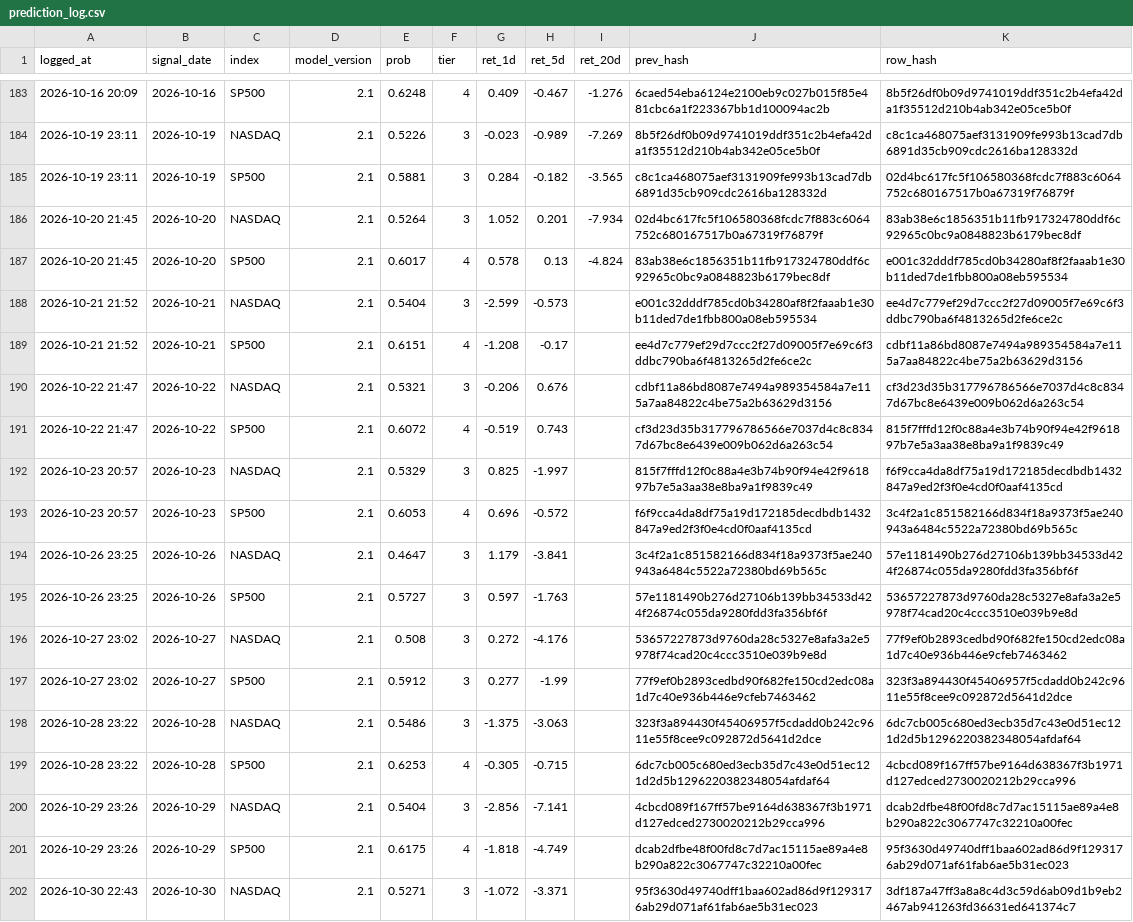
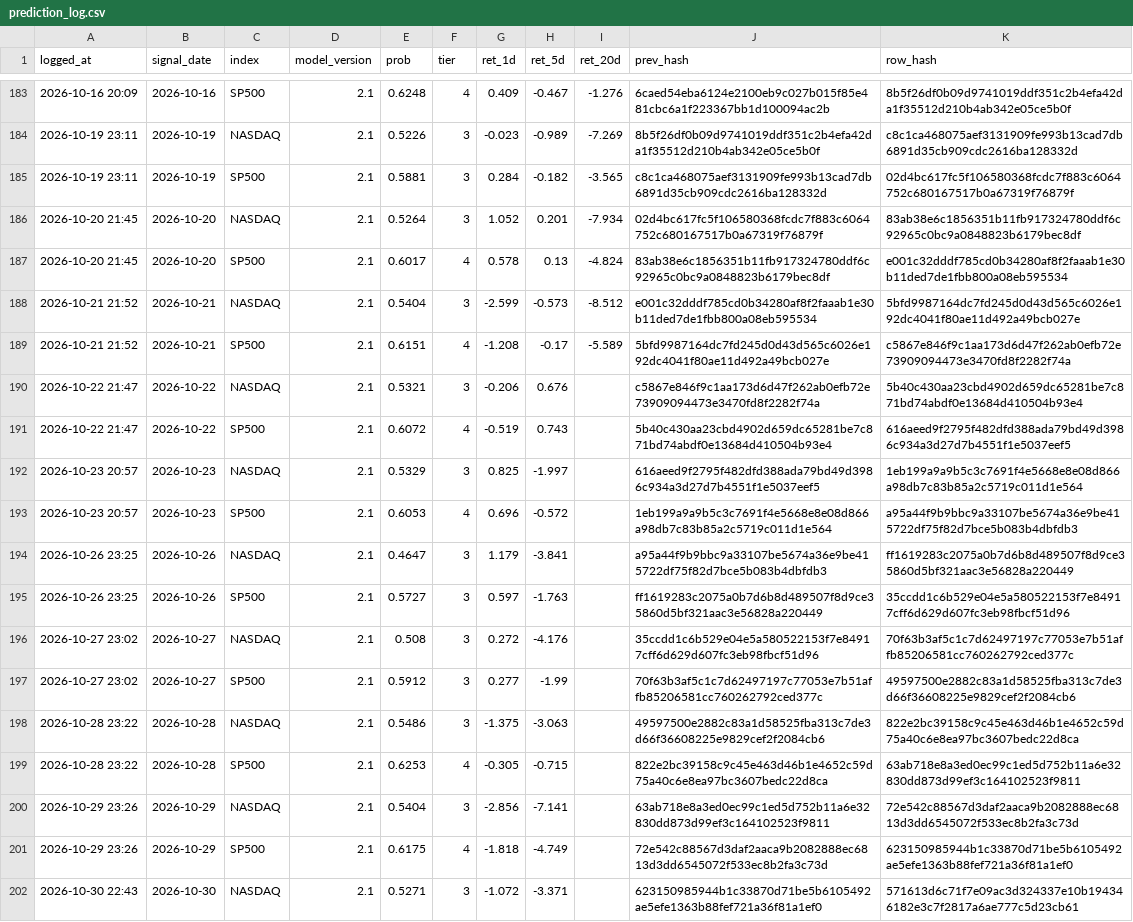
Before and after one commit to Vambrocop/valpha-lab, a CSV file: market-analysis/data/processed/prediction_log.csv, drawn as a sheet; only a part is shown, gaps mark what is left out; the diff covers the shown part only; the diff names each change by its address in the sheet, - before the commit and + after, or states it on an @@ line.

```diff
--- a/market-analysis/data/processed/prediction_log.csv
+++ b/market-analysis/data/processed/prediction_log.csv
-I188 (ret_20d): (empty)
+I188 (ret_20d): -8.512
-K188 (row_hash): ee4d7c779ef29d7ccc2f27d09005f7e69c6f3ddbc790ba6f4813265d2fe6ce2c
+K188 (row_hash): 5bfd9987164dc7fd245d0d43d565c6026e192dc4041f80ae11d492a49bcb027e
-I189 (ret_20d): (empty)
+I189 (ret_20d): -5.589
-J189 (prev_hash): ee4d7c779ef29d7ccc2f27d09005f7e69c6f3ddbc790ba6f4813265d2fe6ce2c
+J189 (prev_hash): 5bfd9987164dc7fd245d0d43d565c6026e192dc4041f80ae11d492a49bcb027e
-K189 (row_hash): cdbf11a86bd8087e7494a989354584a7e115a7aa84822c4be75a2b63629d3156
+K189 (row_hash): c5867e846f9c1aa173d6d47f262ab0efb72e73909094473e3470fd8f2282f74a
-J190 (prev_hash): cdbf11a86bd8087e7494a989354584a7e115a7aa84822c4be75a2b63629d3156
+J190 (prev_hash): c5867e846f9c1aa173d6d47f262ab0efb72e73909094473e3470fd8f2282f74a
-K190 (row_hash): cf3d23d35b317796786566e7037d4c8c8347d67bc8e6439e009b062d6a263c54
+K190 (row_hash): 5b40c430aa23cbd4902d659dc65281be7c871bd74abdf0e13684d410504b93e4
-J191 (prev_hash): cf3d23d35b317796786566e7037d4c8c8347d67bc8e6439e009b062d6a263c54
+J191 (prev_hash): 5b40c430aa23cbd4902d659dc65281be7c871bd74abdf0e13684d410504b93e4
-K191 (row_hash): 815f7fffd12f0c88a4e3b74b90f94e42f961897b7e5a3aa38e8ba9a1f9839c49
+K191 (row_hash): 616aeed9f2795f482dfd388ada79bd49d3986c934a3d27d7b4551f1e5037eef5
-J192 (prev_hash): 815f7fffd12f0c88a4e3b74b90f94e42f961897b7e5a3aa38e8ba9a1f9839c49
+J192 (prev_hash): 616aeed9f2795f482dfd388ada79bd49d3986c934a3d27d7b4551f1e5037eef5
-K192 (row_hash): f6f9cca4da8df75a19d172185decdbdb1432847a9ed2f3f0e4cd0f0aaf4135cd
+K192 (row_hash): 1eb199a9a9b5c3c7691f4e5668e8e08d866a98db7c83b85a2c5719c011d1e564
-J193 (prev_hash): f6f9cca4da8df75a19d172185decdbdb1432847a9ed2f3f0e4cd0f0aaf4135cd
+J193 (prev_hash): 1eb199a9a9b5c3c7691f4e5668e8e08d866a98db7c83b85a2c5719c011d1e564
-K193 (row_hash): 3c4f2a1c851582166d834f18a9373f5ae240943a6484c5522a72380bd69b565c
+K193 (row_hash): a95a44f9b9bbc9a33107be5674a36e9be415722df75f82d7bce5b083b4dbfdb3
-J194 (prev_hash): 3c4f2a1c851582166d834f18a9373f5ae240943a6484c5522a72380bd69b565c
+J194 (prev_hash): a95a44f9b9bbc9a33107be5674a36e9be415722df75f82d7bce5b083b4dbfdb3
-K194 (row_hash): 57e1181490b276d27106b139bb34533d424f26874c055da9280fdd3fa356bf6f
+K194 (row_hash): ff1619283c2075a0b7d6b8d489507f8d9ce35860d5bf321aac3e56828a220449
-J195 (prev_hash): 57e1181490b276d27106b139bb34533d424f26874c055da9280fdd3fa356bf6f
+J195 (prev_hash): ff1619283c2075a0b7d6b8d489507f8d9ce35860d5bf321aac3e56828a220449
-K195 (row_hash): 53657227873d9760da28c5327e8afa3a2e5978f74cad20c4ccc3510e039b9e8d
+K195 (row_hash): 35ccdd1c6b529e04e5a580522153f7e84917cff6d629d607fc3eb98fbcf51d96
-J196 (prev_hash): 53657227873d9760da28c5327e8afa3a2e5978f74cad20c4ccc3510e039b9e8d
+J196 (prev_hash): 35ccdd1c6b529e04e5a580522153f7e84917cff6d629d607fc3eb98fbcf51d96
-K196 (row_hash): 77f9ef0b2893cedbd90f682fe150cd2edc08a1d7c40e936b446e9cfeb7463462
+K196 (row_hash): 70f63b3af5c1c7d62497197c77053e7b51affb85206581cc760262792ced377c
-J197 (prev_hash): 77f9ef0b2893cedbd90f682fe150cd2edc08a1d7c40e936b446e9cfeb7463462
+J197 (prev_hash): 70f63b3af5c1c7d62497197c77053e7b51affb85206581cc760262792ced377c
-K197 (row_hash): 323f3a894430f45406957f5cdadd0b242c9611e55f8cee9c092872d5641d2dce
+K197 (row_hash): 49597500e2882c83a1d58525fba313c7de3d66f36608225e9829cef2f2084cb6
-J198 (prev_hash): 323f3a894430f45406957f5cdadd0b242c9611e55f8cee9c092872d5641d2dce
+J198 (prev_hash): 49597500e2882c83a1d58525fba313c7de3d66f36608225e9829cef2f2084cb6
-K198 (row_hash): 6dc7cb005c680ed3ecb35d7c43e0d51ec121d2d5b1296220382348054afdaf64
+K198 (row_hash): 822e2bc39158c9c45e463d46b1e4652c59d75a40c6e8ea97bc3607bedc22d8ca
-J199 (prev_hash): 6dc7cb005c680ed3ecb35d7c43e0d51ec121d2d5b1296220382348054afdaf64
+J199 (prev_hash): 822e2bc39158c9c45e463d46b1e4652c59d75a40c6e8ea97bc3607bedc22d8ca
-K199 (row_hash): 4cbcd089f167ff57be9164d638367f3b1971d127edced2730020212b29cca996
+K199 (row_hash): 63ab718e8a3ed0ec99c1ed5d752b11a6e32830dd873d99ef3c164102523f9811
-J200 (prev_hash): 4cbcd089f167ff57be9164d638367f3b1971d127edced2730020212b29cca996
+J200 (prev_hash): 63ab718e8a3ed0ec99c1ed5d752b11a6e32830dd873d99ef3c164102523f9811
-K200 (row_hash): dcab2dfbe48f00fd8c7d7ac15115ae89a4e8b290a822c3067747c32210a00fec
+K200 (row_hash): 72e542c88567d3daf2aaca9b2082888ec6813d3dd6545072f533ec8b2fa3c73d
-J201 (prev_hash): dcab2dfbe48f00fd8c7d7ac15115ae89a4e8b290a822c3067747c32210a00fec
+J201 (prev_hash): 72e542c88567d3daf2aaca9b2082888ec6813d3dd6545072f533ec8b2fa3c73d
-K201 (row_hash): 95f3630d49740dff1baa602ad86d9f1293176ab29d071af61fab6ae5b31ec023
+K201 (row_hash): 623150985944b1c33870d71be5b6105492ae5efe1363b88fef721a36f81a1ef0
-J202 (prev_hash): 95f3630d49740dff1baa602ad86d9f1293176ab29d071af61fab6ae5b31ec023
+J202 (prev_hash): 623150985944b1c33870d71be5b6105492ae5efe1363b88fef721a36f81a1ef0
-K202 (row_hash): 3df187a47ff3a8a8c4d3c59d6ab09d1b9eb2467ab941263fd36631ed641374c7
+K202 (row_hash): 571613d6c71f7e09ac3d324337e10b194346182e3c7f2817a6ae777c5d23cb61
```
Also changed, not shown: 2 added rows and 54 edited cells elsewhere in this file, market-analysis/data/processed/paper_ledger.csv, 18 other files.
